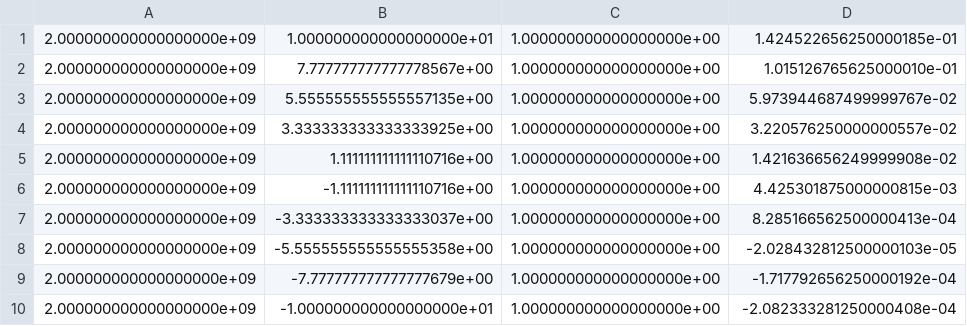
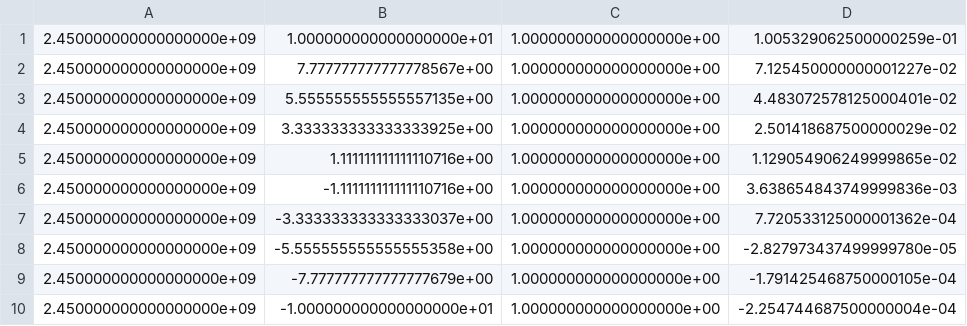
Before and after one commit to mineevkv/DetCal, a CSV file: results.csv, drawn as a sheet.

```diff
--- a/results.csv
+++ b/results.csv
@@ -1,10 +1,10 @@
-2.000000000000000000e+09,1.000000000000000000e+01,1.000000000000000000e+00,1.424522656250000185e-01
-2.000000000000000000e+09,7.777777777777778567e+00,1.000000000000000000e+00,1.015126765625000010e-01
-2.000000000000000000e+09,5.555555555555557135e+00,1.000000000000000000e+00,5.973944687499999767e-02
-2.000000000000000000e+09,3.333333333333333925e+00,1.000000000000000000e+00,3.220576250000000557e-02
-2.000000000000000000e+09,1.111111111111110716e+00,1.000000000000000000e+00,1.421636656249999908e-02
-2.000000000000000000e+09,-1.111111111111110716e+00,1.000000000000000000e+00,4.425301875000000815e-03
-2.000000000000000000e+09,-3.333333333333333037e+00,1.000000000000000000e+00,8.285166562500000413e-04
-2.000000000000000000e+09,-5.555555555555555358e+00,1.000000000000000000e+00,-2.028432812500000103e-05
-2.000000000000000000e+09,-7.777777777777777679e+00,1.000000000000000000e+00,-1.717792656250000192e-04
-2.000000000000000000e+09,-1.000000000000000000e+01,1.000000000000000000e+00,-2.082333281250000408e-04
+2.450000000000000000e+09,1.000000000000000000e+01,1.000000000000000000e+00,1.005329062500000259e-01
+2.450000000000000000e+09,7.777777777777778567e+00,1.000000000000000000e+00,7.125450000000001227e-02
+2.450000000000000000e+09,5.555555555555557135e+00,1.000000000000000000e+00,4.483072578125000401e-02
+2.450000000000000000e+09,3.333333333333333925e+00,1.000000000000000000e+00,2.501418687500000029e-02
+2.450000000000000000e+09,1.111111111111110716e+00,1.000000000000000000e+00,1.129054906249999865e-02
+2.450000000000000000e+09,-1.111111111111110716e+00,1.000000000000000000e+00,3.638654843749999836e-03
+2.450000000000000000e+09,-3.333333333333333037e+00,1.000000000000000000e+00,7.720533125000001362e-04
+2.450000000000000000e+09,-5.555555555555555358e+00,1.000000000000000000e+00,-2.827973437499999780e-05
+2.450000000000000000e+09,-7.777777777777777679e+00,1.000000000000000000e+00,-1.791425468750000105e-04
+2.450000000000000000e+09,-1.000000000000000000e+01,1.000000000000000000e+00,-2.254744687500000004e-04
```
Also changed, not shown: 6 other files.
